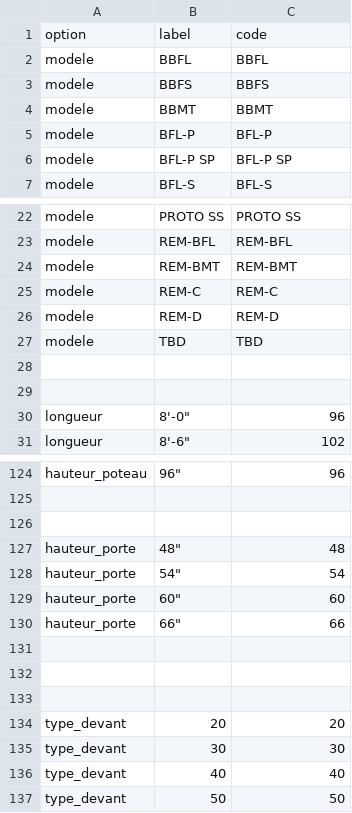
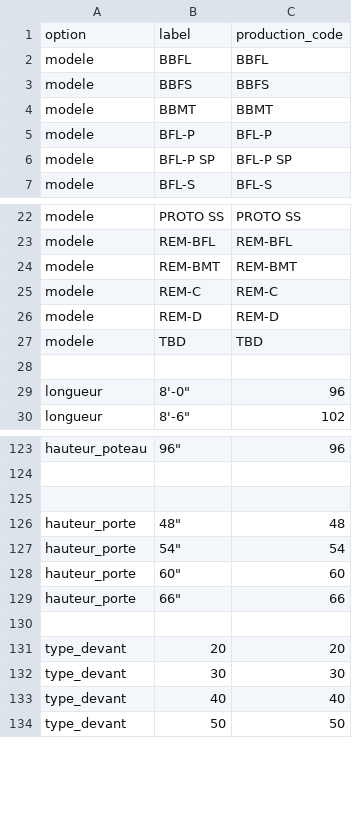
Before and after one commit to SimVaillancourt/streamlit-bennes, a CSV file: options.csv, drawn as a sheet; only a part is shown, gaps mark what is left out.

```diff
--- a/options.csv
+++ b/options.csv
@@ -1,2 +1,2 @@
-option,label,code
+option,label,production_code
 modele,BBFL,BBFL
@@ -27,3 +27,2 @@ modele,REM-D,REM-D
 modele,TBD,TBD
-
 
@@ -130,4 +129,2 @@ hauteur_porte,60",60
 hauteur_porte,66",66
-
-
 
```
Also changed, not shown: accessoires.csv, 2 other files.
